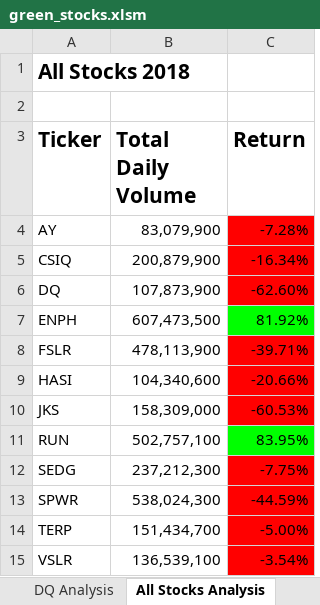
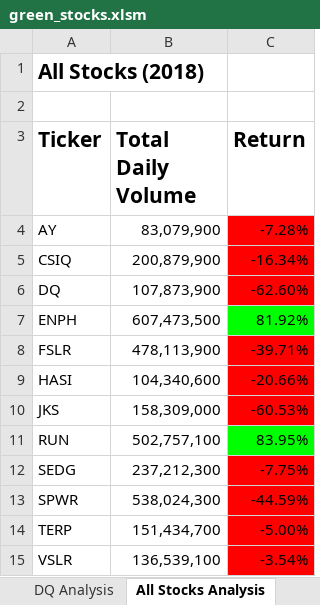
Before and after one commit to ByronKrauskopf/Stock_analysis, an Excel workbook: green_stocks.xlsm, sheet All Stocks Analysis, drawn as a sheet; values as stored, in another font and other column widths than the file's, no borders; charts and pictures not drawn; the diff names each change by its address in the sheet, - before the commit and + after, or states it on an @@ line.

Commit message:
update to green_stocks worksheet
Added code for buttons to trigger macros and year selection input box

```diff
--- a/green_stocks.xlsm (sheet All Stocks Analysis)
+++ b/green_stocks.xlsm (sheet All Stocks Analysis)
-A1 (Ticker): All Stocks 2018
+A1 (Ticker): All Stocks (2018)
```
Also changed, not shown: sheet DQ Analysis, charts or pictures.
